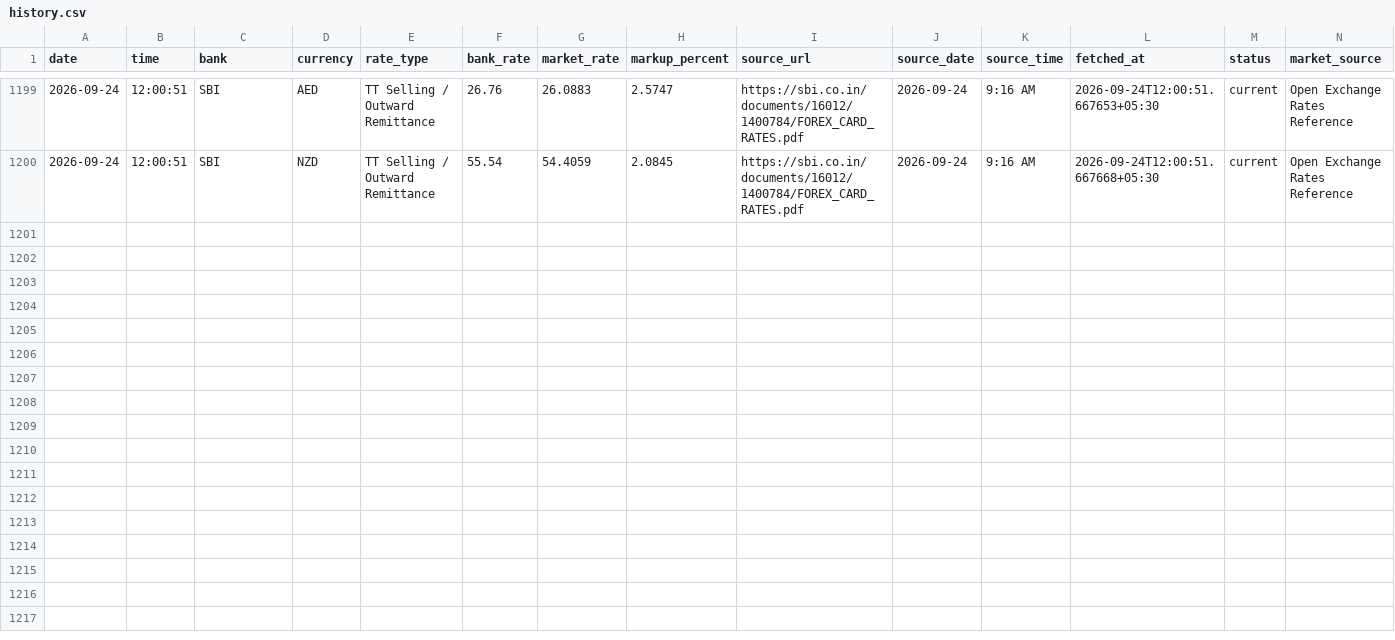
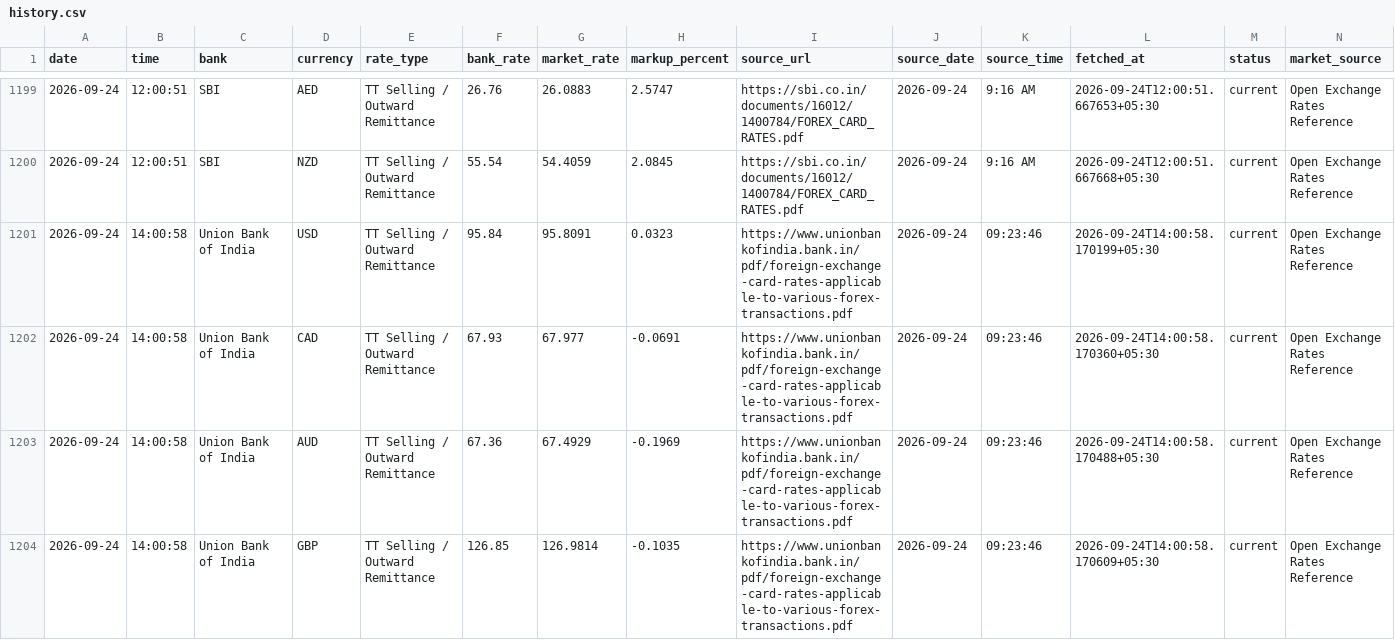
Before and after one commit to rithikbuilds/Project_FLY, a CSV file: data/history.csv, drawn as a sheet; only a part is shown, gaps mark what is left out; rows hold the shown columns only; the diff covers the shown part only; the diff names each change by its address in the sheet, - before the commit and + after, or states it on an @@ line.

```diff
--- a/data/history.csv
+++ b/data/history.csv
+row 1201: 2026-09-24 | 14:00:58 | Union Bank of India | USD | TT Selling / Outward Remittance | 95.84 | 95.8091 | 0.0323 | https://www.unionbankofindia.bank.in/pdf/foreign-exchange-card-rates-applicable-to-various-forex-transactions.pdf | 2026-09-24 | 09:23:46 | 2026-09-24T14:00:58.170199+05:30 | current | Open Exchange Rates Reference
+row 1202: 2026-09-24 | 14:00:58 | Union Bank of India | CAD | TT Selling / Outward Remittance | 67.93 | 67.977 | -0.0691 | https://www.unionbankofindia.bank.in/pdf/foreign-exchange-card-rates-applicable-to-various-forex-transactions.pdf | 2026-09-24 | 09:23:46 | 2026-09-24T14:00:58.170360+05:30 | current | Open Exchange Rates Reference
+row 1203: 2026-09-24 | 14:00:58 | Union Bank of India | AUD | TT Selling / Outward Remittance | 67.36 | 67.4929 | -0.1969 | https://www.unionbankofindia.bank.in/pdf/foreign-exchange-card-rates-applicable-to-various-forex-transactions.pdf | 2026-09-24 | 09:23:46 | 2026-09-24T14:00:58.170488+05:30 | current | Open Exchange Rates Reference
+row 1204: 2026-09-24 | 14:00:58 | Union Bank of India | GBP | TT Selling / Outward Remittance | 126.85 | 126.9814 | -0.1035 | https://www.unionbankofindia.bank.in/pdf/foreign-exchange-card-rates-applicable-to-various-forex-transactions.pdf | 2026-09-24 | 09:23:46 | 2026-09-24T14:00:58.170609+05:30 | current | Open Exchange Rates Reference
```
Also changed, not shown: 4 added rows elsewhere in this file, 1 other file.
